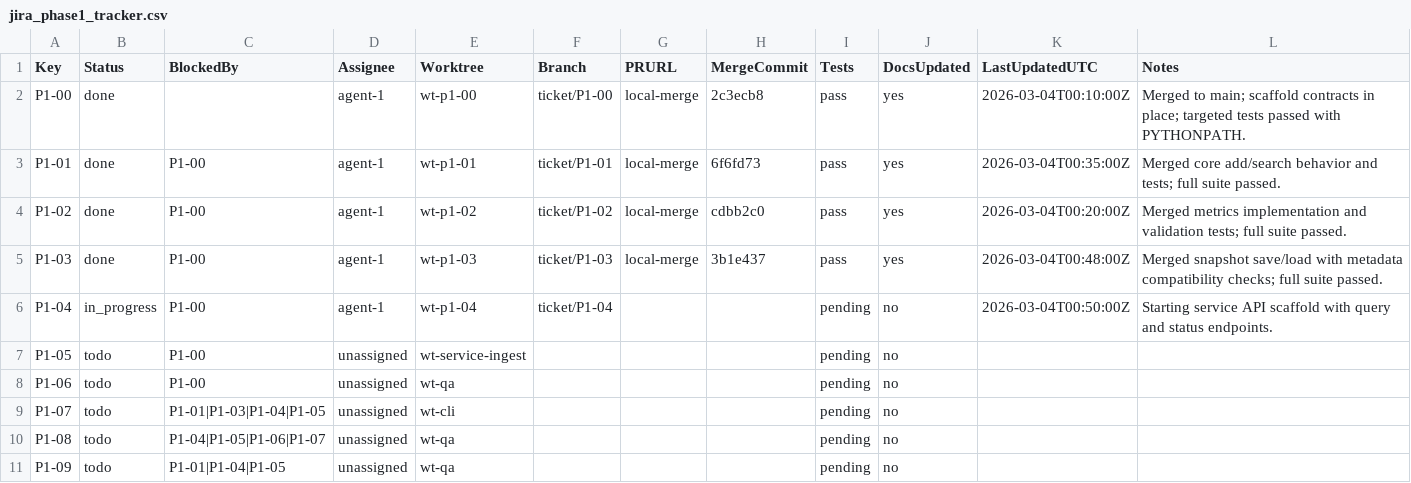
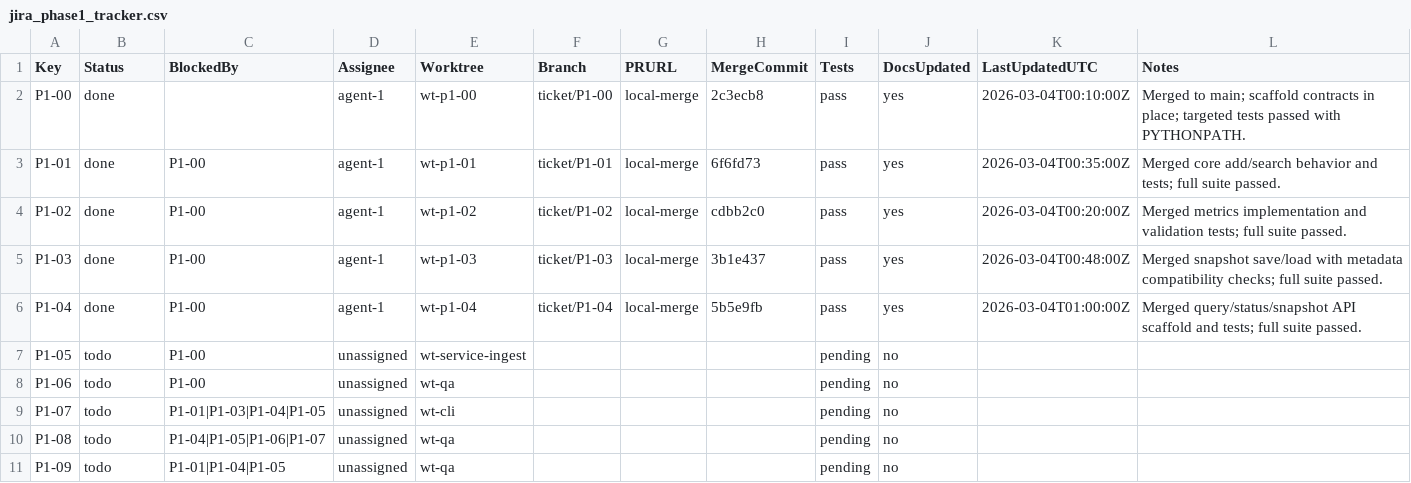
Before and after one commit to ashishbhutani/vector-search-platform, a CSV file: planning/jira_phase1_tracker.csv, drawn as a sheet.

```diff
--- a/planning/jira_phase1_tracker.csv
+++ b/planning/jira_phase1_tracker.csv
@@ -5,3 +5,3 @@ P1-02,done,P1-00,agent-1,wt-p1-02,ticket/P1-02,local-merge,cdbb2c0,pass,yes,2026
 P1-03,done,P1-00,agent-1,wt-p1-03,ticket/P1-03,local-merge,3b1e437,pass,yes,2026-03-04T00:48:00Z,Merged snapshot save/load with metadata compatibility checks; full suite passed.
-P1-04,in_progress,P1-00,agent-1,wt-p1-04,ticket/P1-04, , ,pending,no,2026-03-04T00:50:00Z,Starting service API scaffold with query and status endpoints.
+P1-04,done,P1-00,agent-1,wt-p1-04,ticket/P1-04,local-merge,5b5e9fb,pass,yes,2026-03-04T01:00:00Z,Merged query/status/snapshot API scaffold and tests; full suite passed.
 P1-05,todo,P1-00,unassigned,wt-service-ingest,, , ,pending,no,,
```
